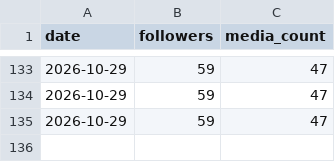
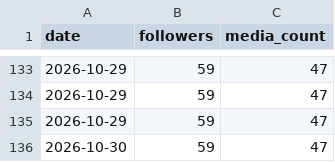
Before and after one commit to MaikZ91/the-tribe-bot, a CSV file: instagram_autopilot/data/followers.csv, drawn as a sheet; only a part is shown, gaps mark what is left out.

```diff
--- a/instagram_autopilot/data/followers.csv
+++ b/instagram_autopilot/data/followers.csv
@@ -135 +135,2 @@ date,followers,media_count
 2026-10-29,59,47
+2026-10-30,59,47
```
Also changed, not shown: 3 other files.
